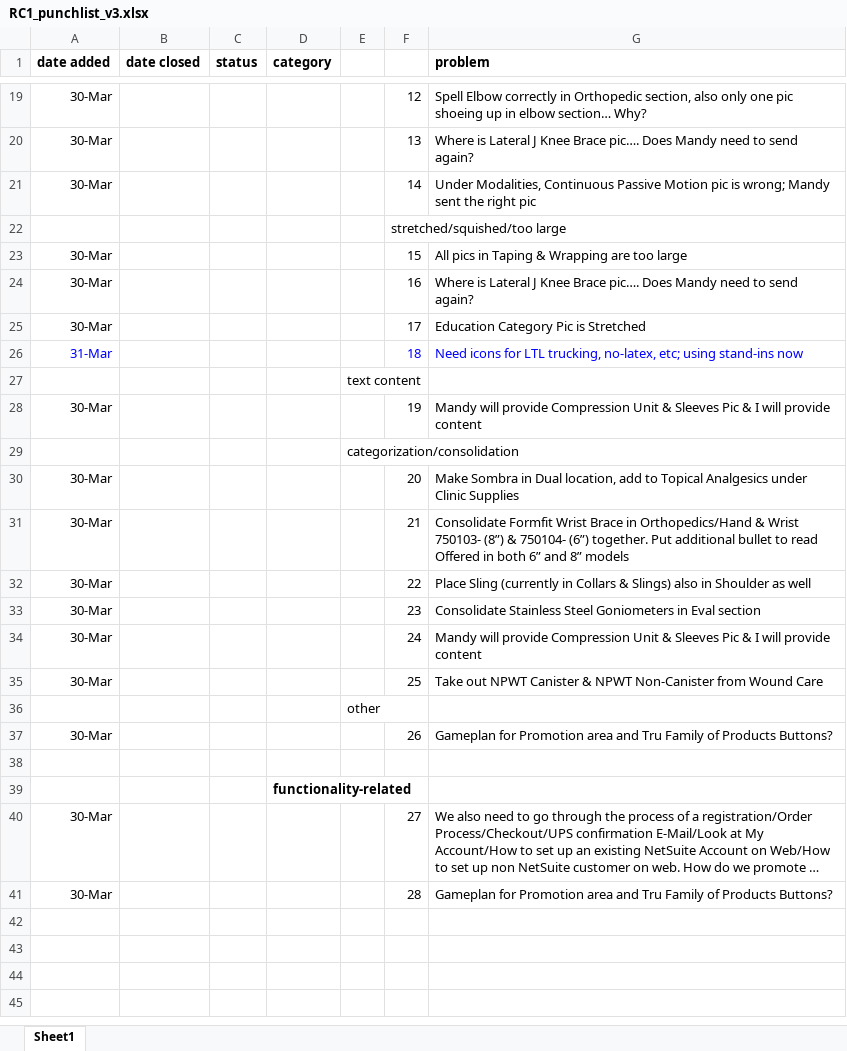
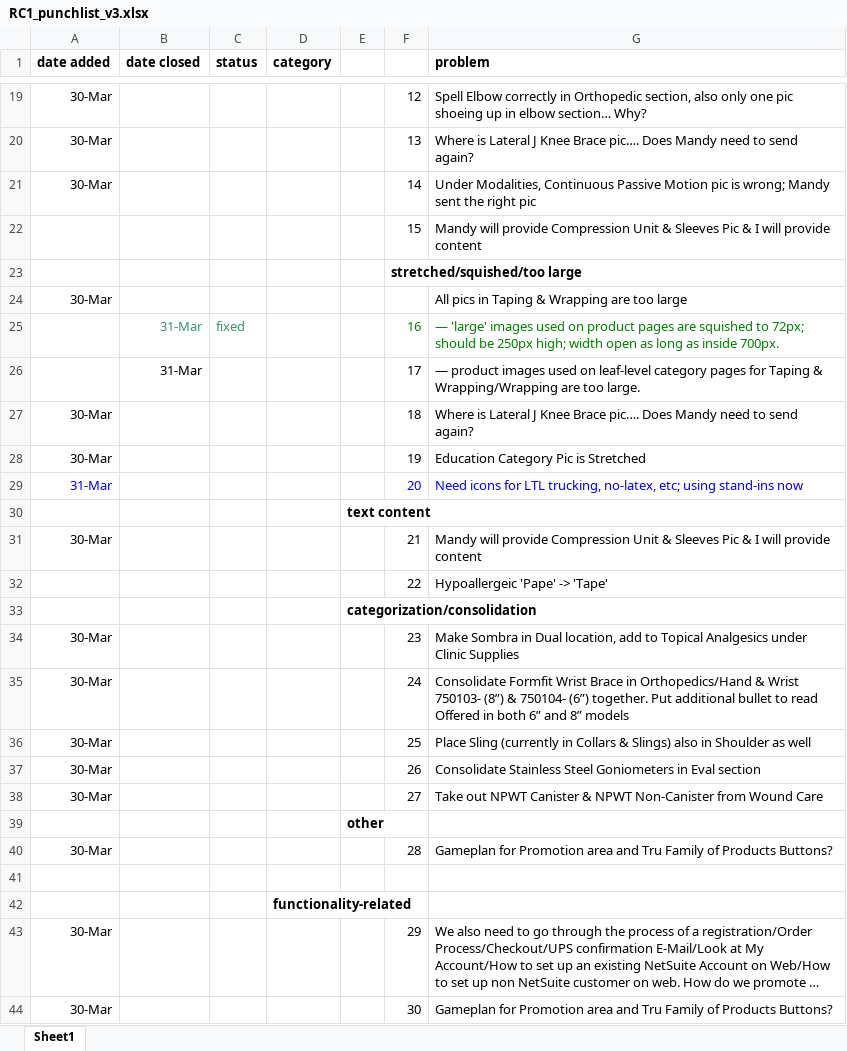
Before and after one commit to cloudsuite/tm3ror, an Excel workbook: status/RC1_punchlist_v3.xlsx, sheet Sheet1, drawn as a sheet; only a part is shown, gaps mark what is left out; long unchanged cells end in …; values as stored, in another font and other column widths than the file's, no borders; removed rows and columns are numbered as before the commit, all else as after; the diff covers the shown part only; the diff names each change by its address in the sheet, - before the commit and + after, or states it on an @@ line.

Commit message:
content/images for ATC taping

```diff
--- a/status/RC1_punchlist_v3.xlsx (sheet Sheet1)
+++ b/status/RC1_punchlist_v3.xlsx (sheet Sheet1)
+row 22:  |  |  |  |  | 15 | Mandy will provide Compression Unit & Sleeves Pic & I will provide content
-F23 bold: off
+F23 bold: on
-F24: 15
+F24: (empty)
+row 25:  | 31-Mar | fixed |  |  | 16 | — 'large' images used on product pages are squished to 72px; should be 250px high; width open as long as inside 700px.
+row 26:  | 31-Mar |  |  |  | 17 | — product images used on leaf-level category pages for Taping & Wrapping/Wrapping are too large.
-F27: 16
+F27: 18
-F28: 17
+F28: 19
-F29: 18
+F29: 20
-E30 bold: off
+E30 bold: on
-F31: 19
+F31: 21
+row 32:  |  |  |  |  | 22 | Hypoallergeic 'Pape' -> 'Tape'
-E33 bold: off
+E33 bold: on
-F34: 20
+F34: 23
-F35: 21
+F35: 24
-F36: 22
+F36: 25
-F37: 23
+F37: 26
-row 34: 30-Mar |  |  |  |  | 24 | Mandy will provide Compression Unit & Sleeves Pic & I will provide content
-F38: 25
+F38: 27
-E39 bold: off
+E39 bold: on
-F40: 26
+F40: 28
-F43: 27
+F43: 29
-F44: 28
+F44: 30
```
Also changed, not shown: 2 edited cells and cell formats elsewhere in this sheet, 20 other files.
